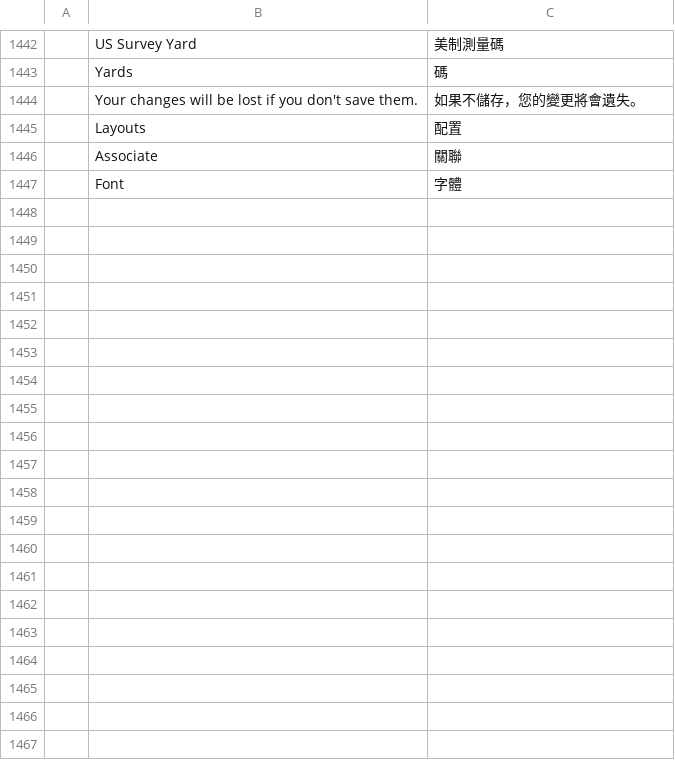
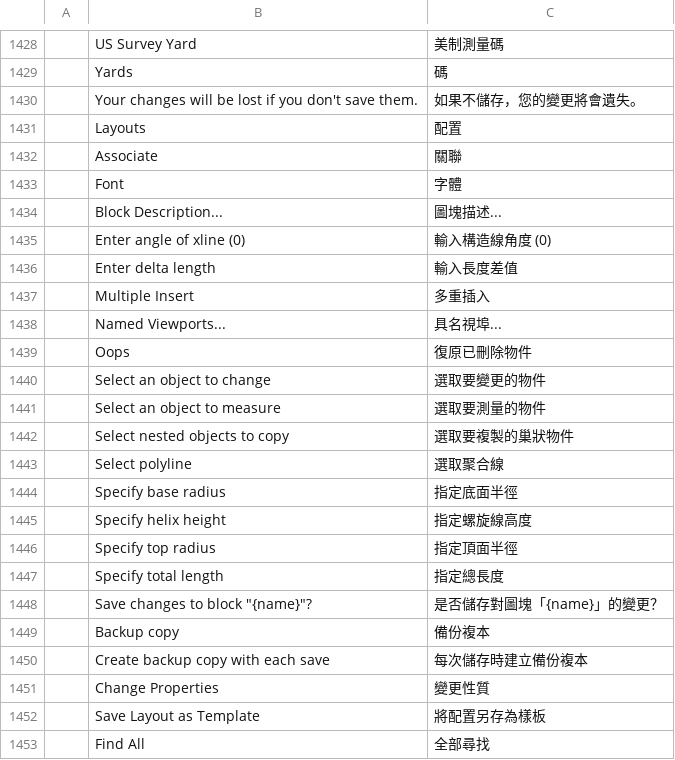
Before and after one commit to storytold/cadcraft, a TSV file: crates/ui-egui/src/i18n/zh_tw.tsv, drawn as a sheet; only a part is shown, gaps mark what is left out; the diff covers the shown part only; the diff names each change by its address in the sheet, - before the commit and + after, or states it on an @@ line.

Commit message:
feat(i18n): 繁中目錄跟上 upstream 新字串
- 方向：fork 落後 upstream 539 筆，rebase 後補齊繁中介面缺的字串
- 改動：zh_tw.tsv 補 52 筆（尋找與取代、存檔遺失警告、備份複本、外部參考裁剪、點陣影像等），
  刪除 14 筆 upstream 已改名的「… or」提示列；文件列數更新為 1,478；
  ROADMAP 簡中列還原為 upstream 內容；繁中 Windows 測試 workflow 預設版本改為 0.17.0-zhTW.1
- 狀態：完成。i18n gap 報告 zh-TW 無缺漏；fmt/clippy/assets/layers/wasm 通過；
  3 個與本改動無關的測試在 macOS 失敗（APFS 拒絕非 UTF-8 檔名 ×2、系統泰文字型 shaping ×1）

```diff
--- a/crates/ui-egui/src/i18n/zh_tw.tsv
+++ b/crates/ui-egui/src/i18n/zh_tw.tsv
+row 1434:  | Block Description... | 圖塊描述...
+row 1435:  | Enter angle of xline (0) | 輸入構造線角度 (0)
+row 1436:  | Enter delta length | 輸入長度差值
+row 1437:  | Multiple Insert | 多重插入
+row 1438:  | Named Viewports... | 具名視埠...
+row 1439:  | Oops | 復原已刪除物件
+row 1440:  | Select an object to change | 選取要變更的物件
+row 1441:  | Select an object to measure | 選取要測量的物件
+row 1442:  | Select nested objects to copy | 選取要複製的巢狀物件
+row 1443:  | Select polyline | 選取聚合線
+row 1444:  | Specify base radius | 指定底面半徑
+row 1445:  | Specify helix height | 指定螺旋線高度
+row 1446:  | Specify top radius | 指定頂面半徑
+row 1447:  | Specify total length | 指定總長度
+row 1448:  | Save changes to block "{name}"? | 是否儲存對圖塊「{name}」的變更？
+row 1449:  | Backup copy | 備份複本
+row 1450:  | Create backup copy with each save | 每次儲存時建立備份複本
+row 1451:  | Change Properties | 變更性質
+row 1452:  | Save Layout as Template | 將配置另存為樣板
+row 1453:  | Find All | 全部尋找
```
Also changed, not shown: 32 added rows and 14 removed rows elsewhere in this file, 4 other files.
